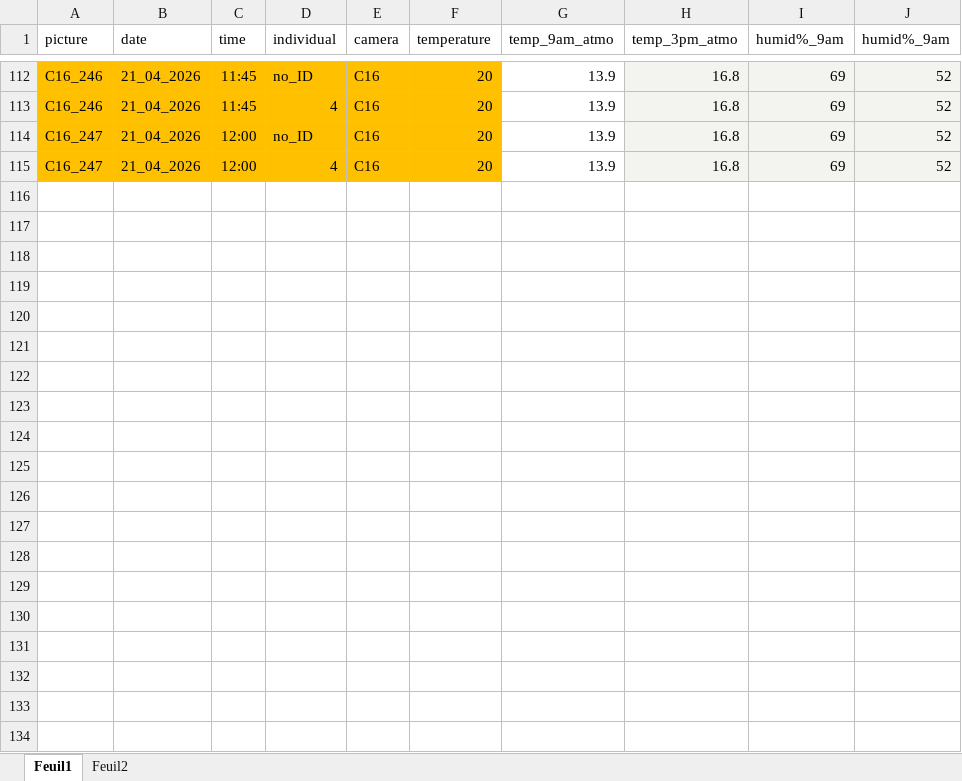
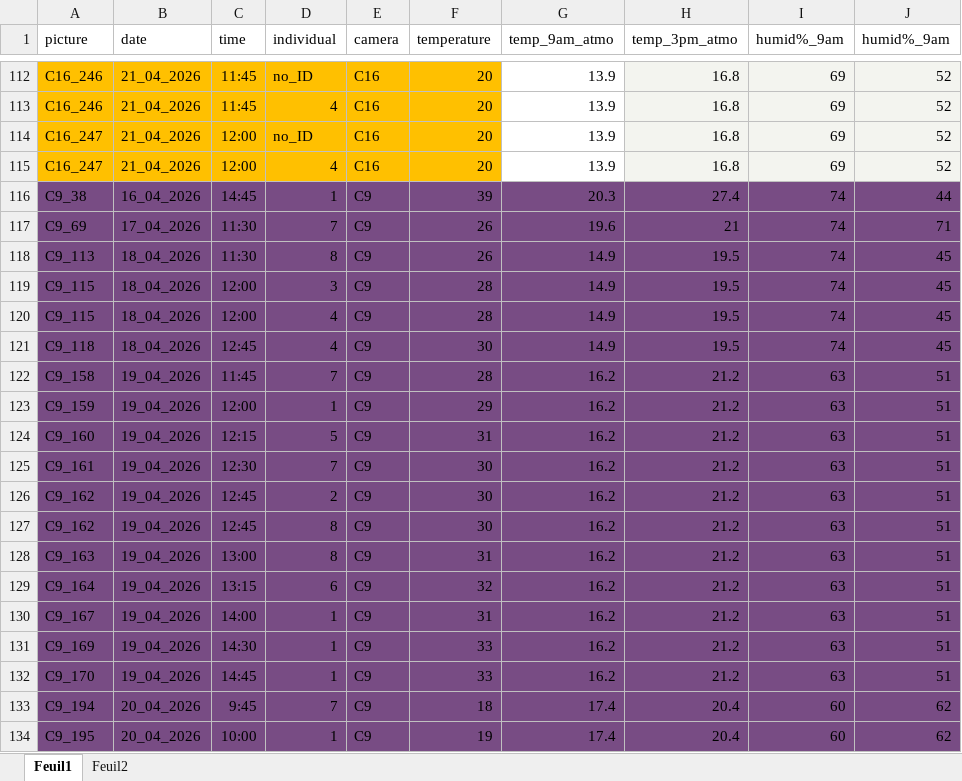
Before and after one commit to louis-dekerle/bobtail_interactions, an Excel workbook: metadata.xlsx, sheet Feuil1, drawn as a sheet; only a part is shown, gaps mark what is left out; values as stored, in another font and other column widths than the file's, no borders; the diff covers the shown part only; the diff names each change by its address in the sheet, - before the commit and + after, or states it on an @@ line.

Commit message:
add comments to activity and interaction + calculate proportion of picture with bobtail and ID + update metadata and metadata2 to correspond to 1st and 2nd session

```diff
--- a/metadata.xlsx (sheet Feuil1)
+++ b/metadata.xlsx (sheet Feuil1)
+row 116: C9_38 | 16_04_2026 | 14:45 | 1 | C9 | 39 | 20.3 | 27.4 | 74 | 44
+row 117: C9_69 | 17_04_2026 | 11:30 | 7 | C9 | 26 | 19.6 | 21 | 74 | 71
+row 118: C9_113 | 18_04_2026 | 11:30 | 8 | C9 | 26 | 14.9 | 19.5 | 74 | 45
+row 119: C9_115 | 18_04_2026 | 12:00 | 3 | C9 | 28 | 14.9 | 19.5 | 74 | 45
+row 120: C9_115 | 18_04_2026 | 12:00 | 4 | C9 | 28 | 14.9 | 19.5 | 74 | 45
+row 121: C9_118 | 18_04_2026 | 12:45 | 4 | C9 | 30 | 14.9 | 19.5 | 74 | 45
+row 122: C9_158 | 19_04_2026 | 11:45 | 7 | C9 | 28 | 16.2 | 21.2 | 63 | 51
+row 123: C9_159 | 19_04_2026 | 12:00 | 1 | C9 | 29 | 16.2 | 21.2 | 63 | 51
+row 124: C9_160 | 19_04_2026 | 12:15 | 5 | C9 | 31 | 16.2 | 21.2 | 63 | 51
+row 125: C9_161 | 19_04_2026 | 12:30 | 7 | C9 | 30 | 16.2 | 21.2 | 63 | 51
+row 126: C9_162 | 19_04_2026 | 12:45 | 2 | C9 | 30 | 16.2 | 21.2 | 63 | 51
+row 127: C9_162 | 19_04_2026 | 12:45 | 8 | C9 | 30 | 16.2 | 21.2 | 63 | 51
+row 128: C9_163 | 19_04_2026 | 13:00 | 8 | C9 | 31 | 16.2 | 21.2 | 63 | 51
+row 129: C9_164 | 19_04_2026 | 13:15 | 6 | C9 | 32 | 16.2 | 21.2 | 63 | 51
+row 130: C9_167 | 19_04_2026 | 14:00 | 1 | C9 | 31 | 16.2 | 21.2 | 63 | 51
+row 131: C9_169 | 19_04_2026 | 14:30 | 1 | C9 | 33 | 16.2 | 21.2 | 63 | 51
+row 132: C9_170 | 19_04_2026 | 14:45 | 1 | C9 | 33 | 16.2 | 21.2 | 63 | 51
+row 133: C9_194 | 20_04_2026 | 9:45 | 7 | C9 | 18 | 17.4 | 20.4 | 60 | 62
+row 134: C9_195 | 20_04_2026 | 10:00 | 1 | C9 | 19 | 17.4 | 20.4 | 60 | 62
```
Also changed, not shown: 27 added rows elsewhere in this sheet, metadata2.xlsx, 4 other files.
